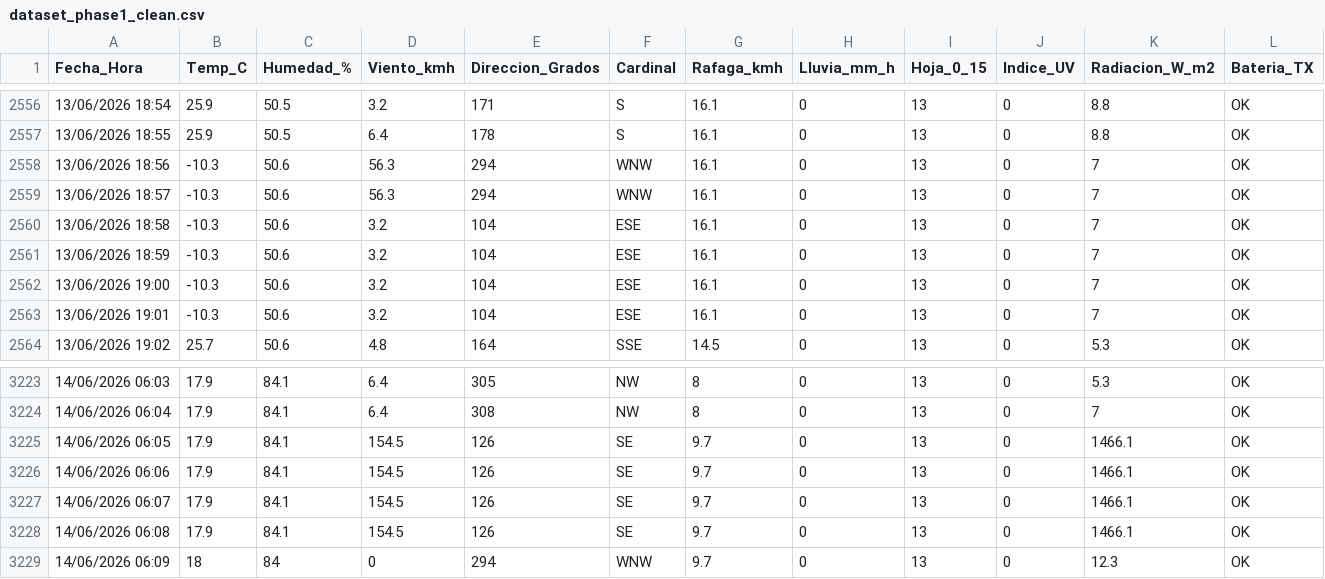
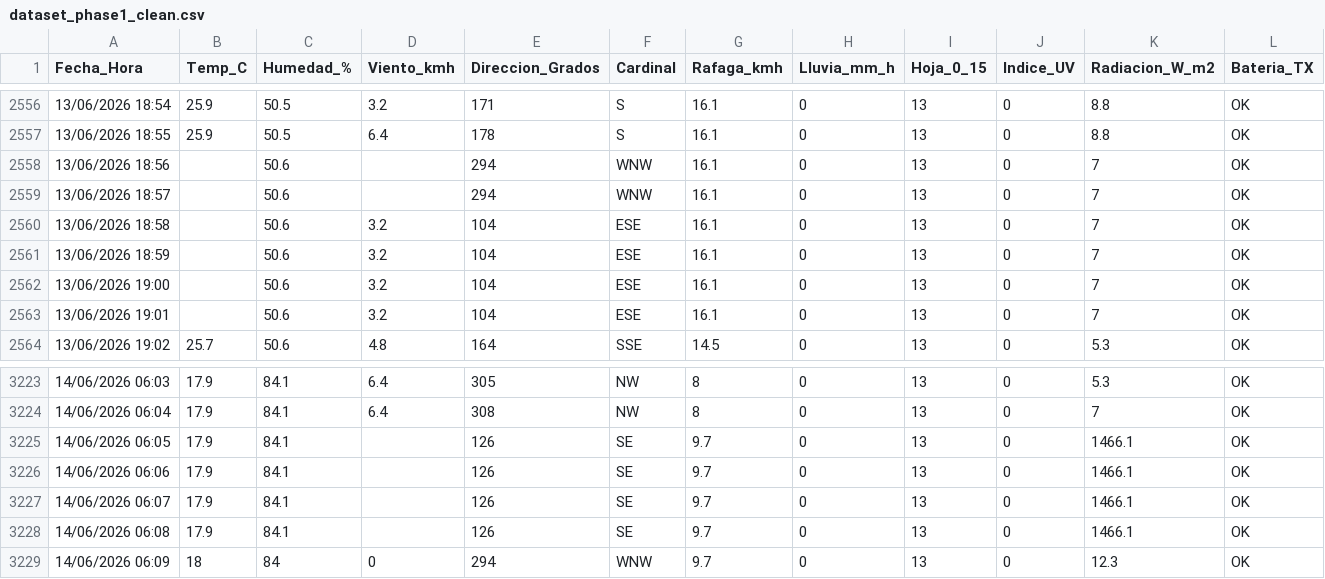
Before and after one commit to Sibajx/davis-sdr-greenhouse, a CSV file: data/processed/dataset_phase1_clean.csv, drawn as a sheet; only a part is shown, gaps mark what is left out.

```diff
--- a/data/processed/dataset_phase1_clean.csv
+++ b/data/processed/dataset_phase1_clean.csv
@@ -2557,8 +2557,8 @@ Fecha_Hora,Temp_C,Humedad_%,Viento_kmh,Direccion_Grados,Cardinal,Rafaga_kmh,Lluv
 13/06/2026 18:55,25.9,50.5,6.4,178,S,16.1,0,13,0,8.8,OK
-13/06/2026 18:56,-10.3,50.6,56.3,294,WNW,16.1,0,13,0,7,OK
-13/06/2026 18:57,-10.3,50.6,56.3,294,WNW,16.1,0,13,0,7,OK
-13/06/2026 18:58,-10.3,50.6,3.2,104,ESE,16.1,0,13,0,7,OK
-13/06/2026 18:59,-10.3,50.6,3.2,104,ESE,16.1,0,13,0,7,OK
-13/06/2026 19:00,-10.3,50.6,3.2,104,ESE,16.1,0,13,0,7,OK
-13/06/2026 19:01,-10.3,50.6,3.2,104,ESE,16.1,0,13,0,7,OK
+13/06/2026 18:56,,50.6,,294,WNW,16.1,0,13,0,7,OK
+13/06/2026 18:57,,50.6,,294,WNW,16.1,0,13,0,7,OK
+13/06/2026 18:58,,50.6,3.2,104,ESE,16.1,0,13,0,7,OK
+13/06/2026 18:59,,50.6,3.2,104,ESE,16.1,0,13,0,7,OK
+13/06/2026 19:00,,50.6,3.2,104,ESE,16.1,0,13,0,7,OK
+13/06/2026 19:01,,50.6,3.2,104,ESE,16.1,0,13,0,7,OK
 13/06/2026 19:02,25.7,50.6,4.8,164,SSE,14.5,0,13,0,5.3,OK
@@ -3224,6 +3224,6 @@ Fecha_Hora,Temp_C,Humedad_%,Viento_kmh,Direccion_Grados,Cardinal,Rafaga_kmh,Lluv
 14/06/2026 06:04,17.9,84.1,6.4,308,NW,8,0,13,0,7,OK
-14/06/2026 06:05,17.9,84.1,154.5,126,SE,9.7,0,13,0,1466.1,OK
-14/06/2026 06:06,17.9,84.1,154.5,126,SE,9.7,0,13,0,1466.1,OK
-14/06/2026 06:07,17.9,84.1,154.5,126,SE,9.7,0,13,0,1466.1,OK
-14/06/2026 06:08,17.9,84.1,154.5,126,SE,9.7,0,13,0,1466.1,OK
+14/06/2026 06:05,17.9,84.1,,126,SE,9.7,0,13,0,1466.1,OK
+14/06/2026 06:06,17.9,84.1,,126,SE,9.7,0,13,0,1466.1,OK
+14/06/2026 06:07,17.9,84.1,,126,SE,9.7,0,13,0,1466.1,OK
+14/06/2026 06:08,17.9,84.1,,126,SE,9.7,0,13,0,1466.1,OK
 14/06/2026 06:09,18,84,0,294,WNW,9.7,0,13,0,12.3,OK
```
